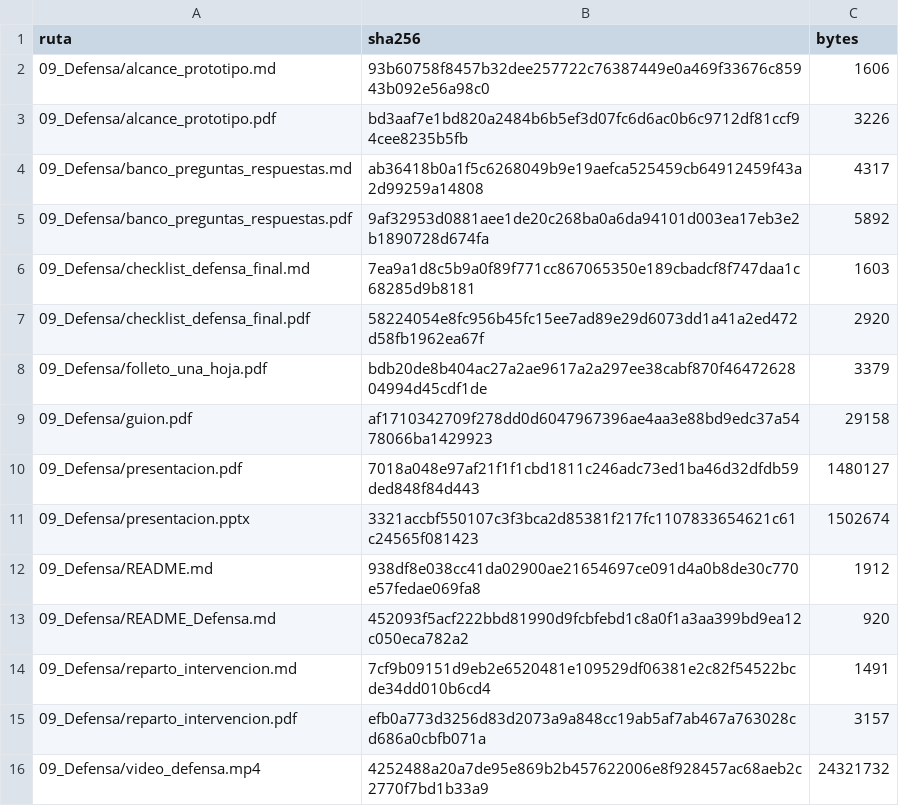
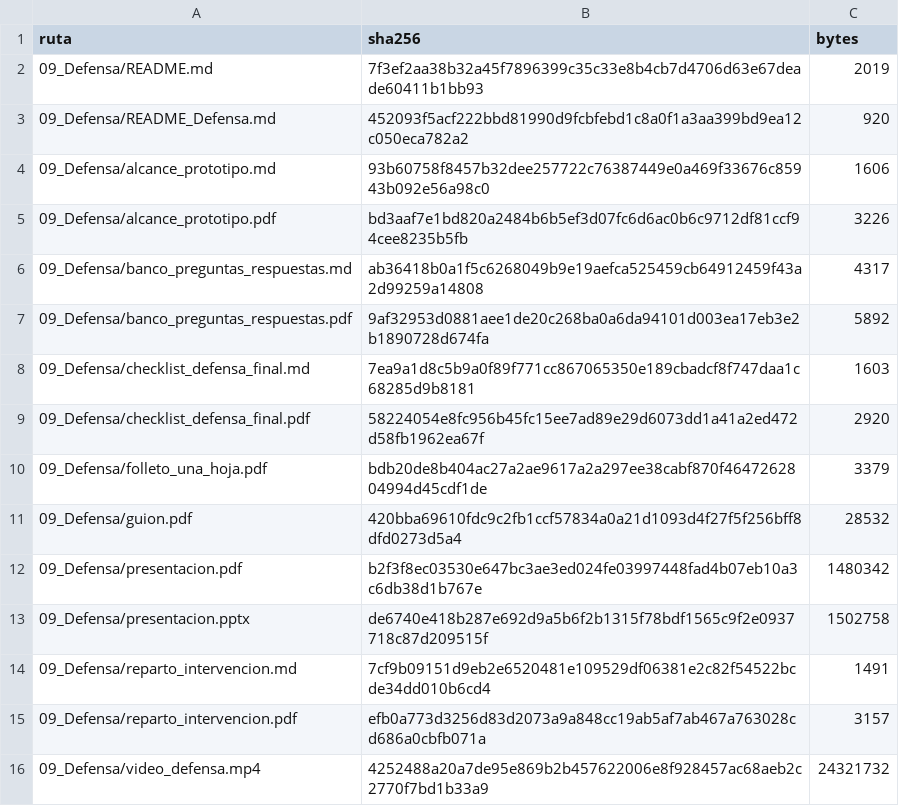
Before and after one commit to gleiston-guerrero/FabroGym_ISR401, a CSV file: 09_Defensa/MANIFEST_DEFENSA.csv, drawn as a sheet.

```diff
--- a/09_Defensa/MANIFEST_DEFENSA.csv
+++ b/09_Defensa/MANIFEST_DEFENSA.csv
@@ -1,2 +1,4 @@
 ruta,sha256,bytes
+09_Defensa/README.md,7f3ef2aa38b32a45f7896399c35c33e8b4cb7d4706d63e67deade60411b1bb93,2019
+09_Defensa/README_Defensa.md,452093f5acf222bbd81990d9fcbfebd1c8a0f1a3aa399bd9ea12c050eca782a2,920
 09_Defensa/alcance_prototipo.md,93b60758f8457b32dee257722c76387449e0a469f33676c85943b092e56a98c0,1606
@@ -8,7 +10,5 @@
 09_Defensa/folleto_una_hoja.pdf,bdb20de8b404ac27a2ae9617a2a297ee38cabf870f4647262804994d45cdf1de,3379
-09_Defensa/guion.pdf,af1710342709f278dd0d6047967396ae4aa3e88bd9edc37a5478066ba1429923,29158
-09_Defensa/presentacion.pdf,7018a048e97af21f1f1cbd1811c246adc73ed1ba46d32dfdb59ded848f84d443,1480127
-09_Defensa/presentacion.pptx,3321accbf550107c3f3bca2d85381f217fc1107833654621c61c24565f081423,1502674
-09_Defensa/README.md,938df8e038cc41da02900ae21654697ce091d4a0b8de30c770e57fedae069fa8,1912
-09_Defensa/README_Defensa.md,452093f5acf222bbd81990d9fcbfebd1c8a0f1a3aa399bd9ea12c050eca782a2,920
+09_Defensa/guion.pdf,420bba69610fdc9c2fb1ccf57834a0a21d1093d4f27f5f256bff8dfd0273d5a4,28532
+09_Defensa/presentacion.pdf,b2f3f8ec03530e647bc3ae3ed024fe03997448fad4b07eb10a3c6db38d1b767e,1480342
+09_Defensa/presentacion.pptx,de6740e418b287e692d9a5b6f2b1315f78bdf1565c9f2e0937718c87d209515f,1502758
 09_Defensa/reparto_intervencion.md,7cf9b09151d9eb2e6520481e109529df06381e2c82f54522bcde34dd010b6cd4,1491
```
Also changed, not shown: 07_Publicacion/dataset_zenodo/MANIFEST.csv, 3 other files.
